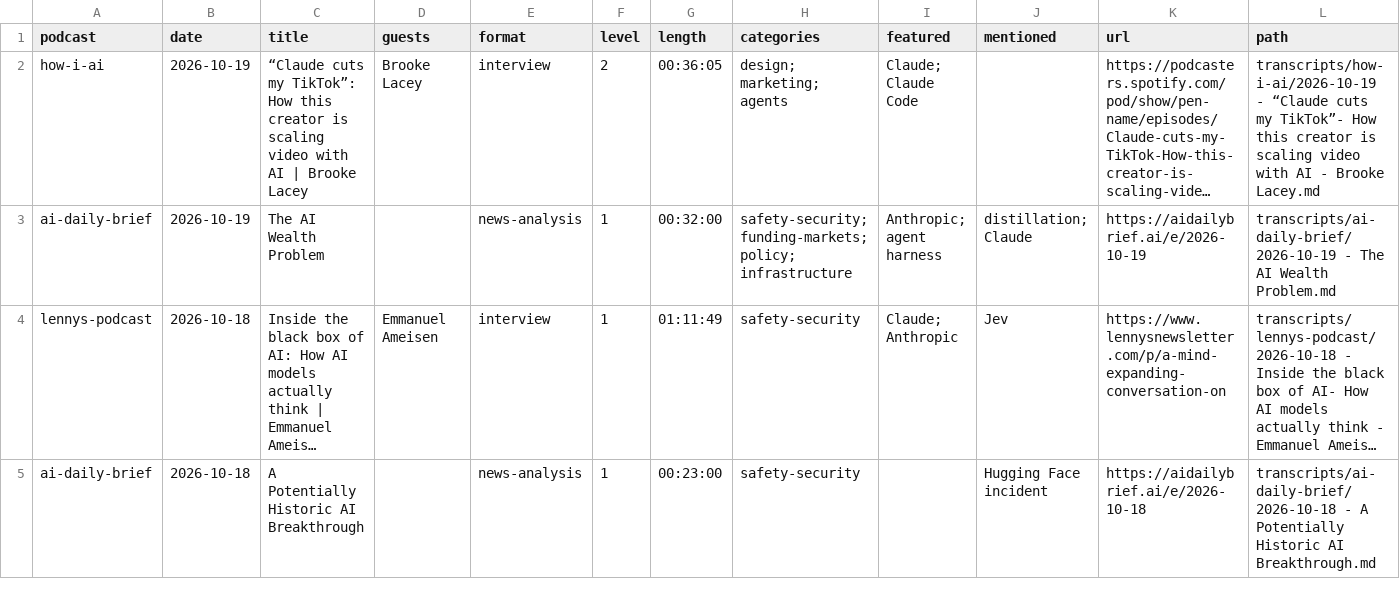
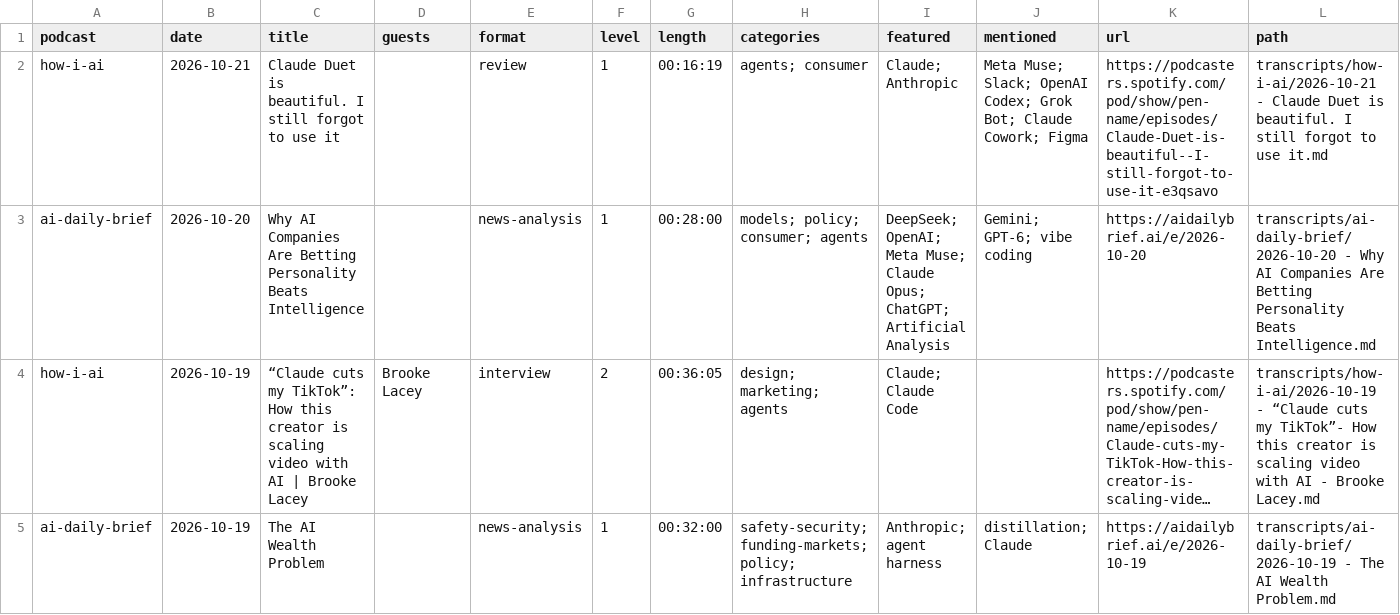
Before and after one commit to NikolasBM/PodScribe, a CSV file: catalog.csv, drawn as a sheet; only a part is shown; the shorter side is filled out with more unchanged rows; long unchanged cells end in …; the diff names each change by its address in the sheet, - before the commit and + after, or states it on an @@ line.

```diff
--- a/catalog.csv
+++ b/catalog.csv
+row 2: how-i-ai | 2026-10-21 | Claude Duet is beautiful. I still forgot to use it |  | review | 1 | 00:16:19 | agents; consumer | Claude; Anthropic | Meta Muse; Slack; OpenAI Codex; Grok Bot; Claude Cowork; Figma | https://podcasters.spotify.com/pod/show/pen-name/episodes/Claude-Duet-is-beautiful--I-still-forgot-to-use-it-e3qsavo | transcripts/how-i-ai/2026-10-21 - Claude Duet is beautiful. I still forgot to use it.md
+row 3: ai-daily-brief | 2026-10-20 | Why AI Companies Are Betting Personality Beats Intelligence |  | news-analysis | 1 | 00:28:00 | models; policy; consumer; agents | DeepSeek; OpenAI; Meta Muse; Claude Opus; ChatGPT; Artificial Analysis | Gemini; GPT-6; vibe coding | https://aidailybrief.ai/e/2026-10-20 | transcripts/ai-daily-brief/2026-10-20 - Why AI Companies Are Betting Personality Beats Intelligence.md
```
Also changed, not shown: 3 other files.
